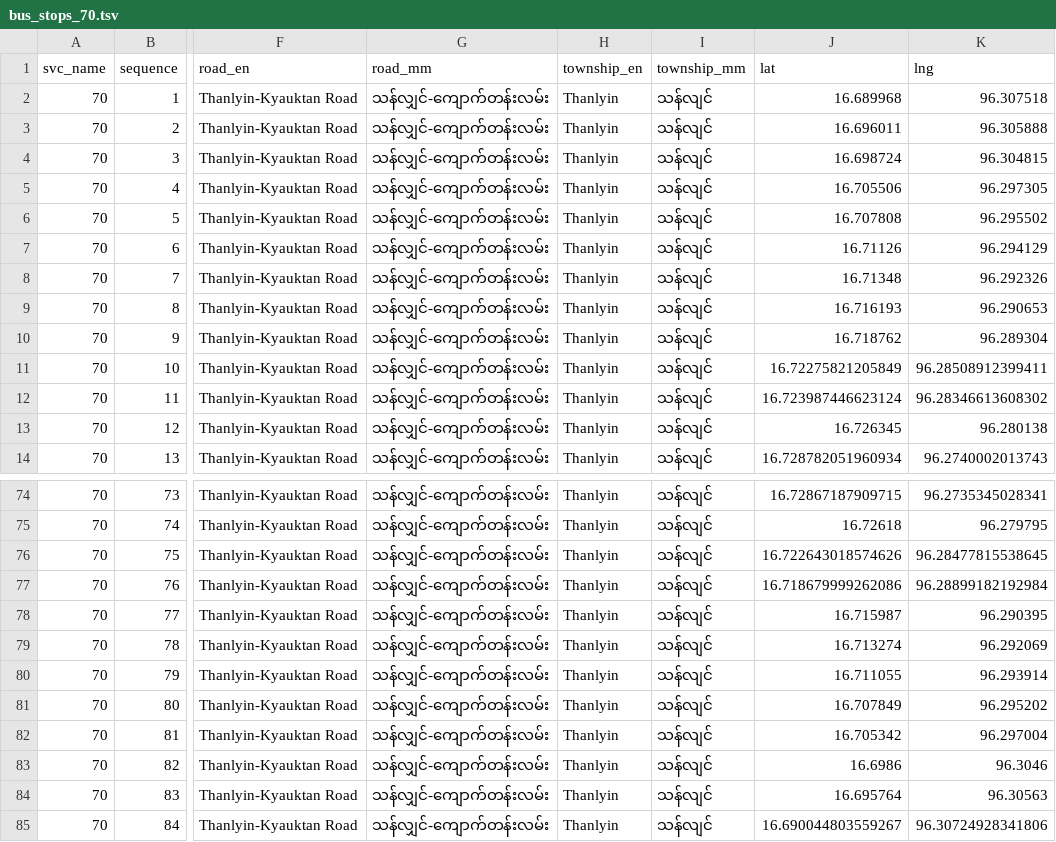
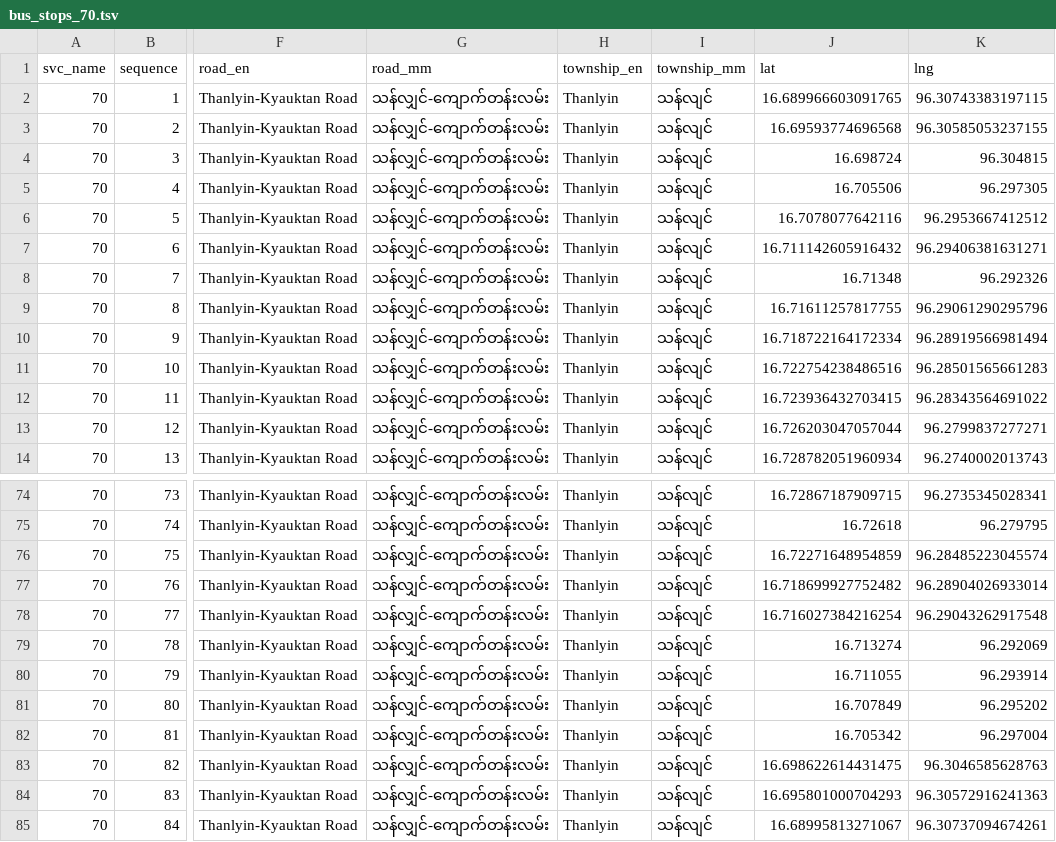
Before and after one commit to thantthet/YBS-Data, a TSV file: stop_sequences/bus_stops_70.tsv, drawn as a sheet; only a part is shown, gaps mark what is left out; the diff names each change by its address in the sheet, - before the commit and + after, or states it on an @@ line.

```diff
--- a/stop_sequences/bus_stops_70.tsv
+++ b/stop_sequences/bus_stops_70.tsv
-J2 (lat): 16.689968
+J2 (lat): 16.689966603091765
-K2 (lng): 96.307518
+K2 (lng): 96.30743383197115
-J3 (lat): 16.696011
+J3 (lat): 16.69593774696568
-K3 (lng): 96.305888
+K3 (lng): 96.30585053237155
-J6 (lat): 16.707808
+J6 (lat): 16.7078077642116
-K6 (lng): 96.295502
+K6 (lng): 96.2953667412512
-J7 (lat): 16.71126
+J7 (lat): 16.711142605916432
-K7 (lng): 96.294129
+K7 (lng): 96.29406381631271
-J9 (lat): 16.716193
+J9 (lat): 16.71611257817755
-K9 (lng): 96.290653
+K9 (lng): 96.29061290295796
-J10 (lat): 16.718762
+J10 (lat): 16.718722164172334
-K10 (lng): 96.289304
+K10 (lng): 96.28919566981494
-J11 (lat): 16.72275821205849
+J11 (lat): 16.722754238486516
-K11 (lng): 96.28508912399411
+K11 (lng): 96.28501565661283
-J12 (lat): 16.723987446623124
+J12 (lat): 16.723936432703415
-K12 (lng): 96.28346613608302
+K12 (lng): 96.28343564691022
-J13 (lat): 16.726345
+J13 (lat): 16.726203047057044
-K13 (lng): 96.280138
+K13 (lng): 96.2799837277271
-J76 (lat): 16.722643018574626
+J76 (lat): 16.72271648954859
-K76 (lng): 96.28477815538645
+K76 (lng): 96.28485223045574
-J77 (lat): 16.718679999262086
+J77 (lat): 16.718699927752482
-K77 (lng): 96.28899182192984
+K77 (lng): 96.28904026933014
-J78 (lat): 16.715987
+J78 (lat): 16.716027384216254
-K78 (lng): 96.290395
+K78 (lng): 96.29043262917548
-J83 (lat): 16.6986
+J83 (lat): 16.698622614431475
-K83 (lng): 96.3046
+K83 (lng): 96.3046585628763
-J84 (lat): 16.695764
+J84 (lat): 16.695801000704293
-K84 (lng): 96.30563
+K84 (lng): 96.30572916241363
-J85 (lat): 16.690044803559267
+J85 (lat): 16.68995813271067
-K85 (lng): 96.30724928341806
+K85 (lng): 96.30737094674261
```
Also changed, not shown: stop_sequences/bus_stops_33.tsv.
